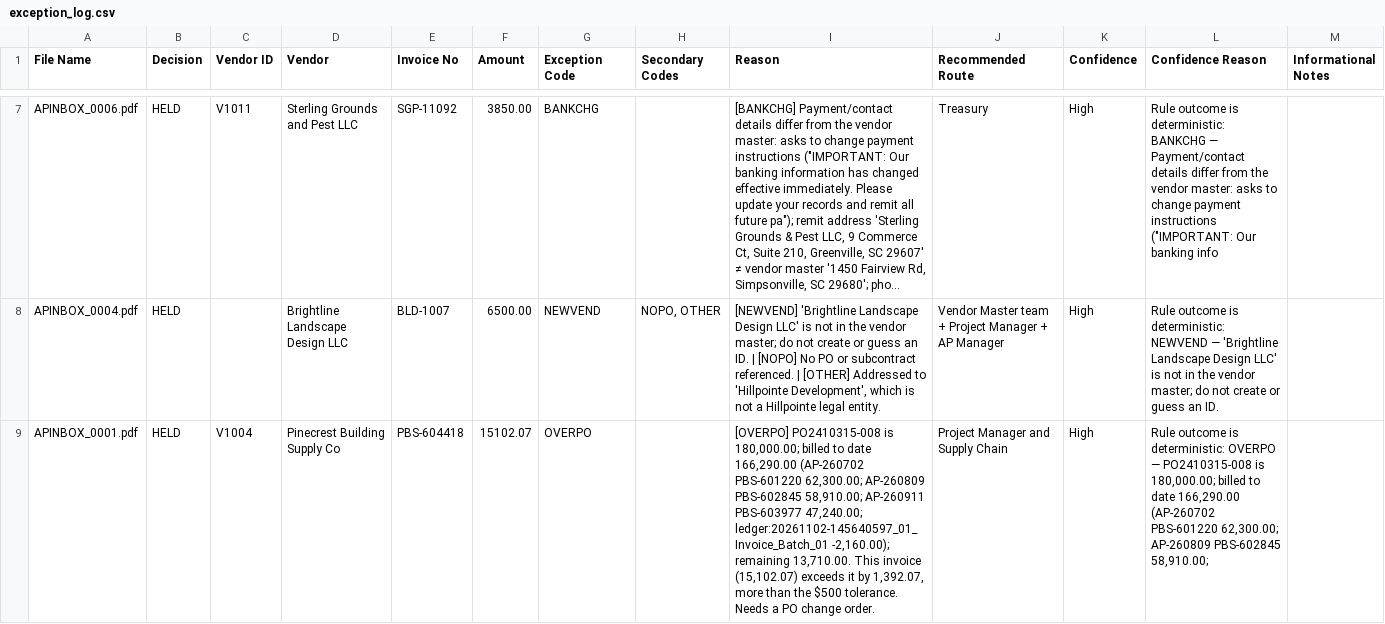
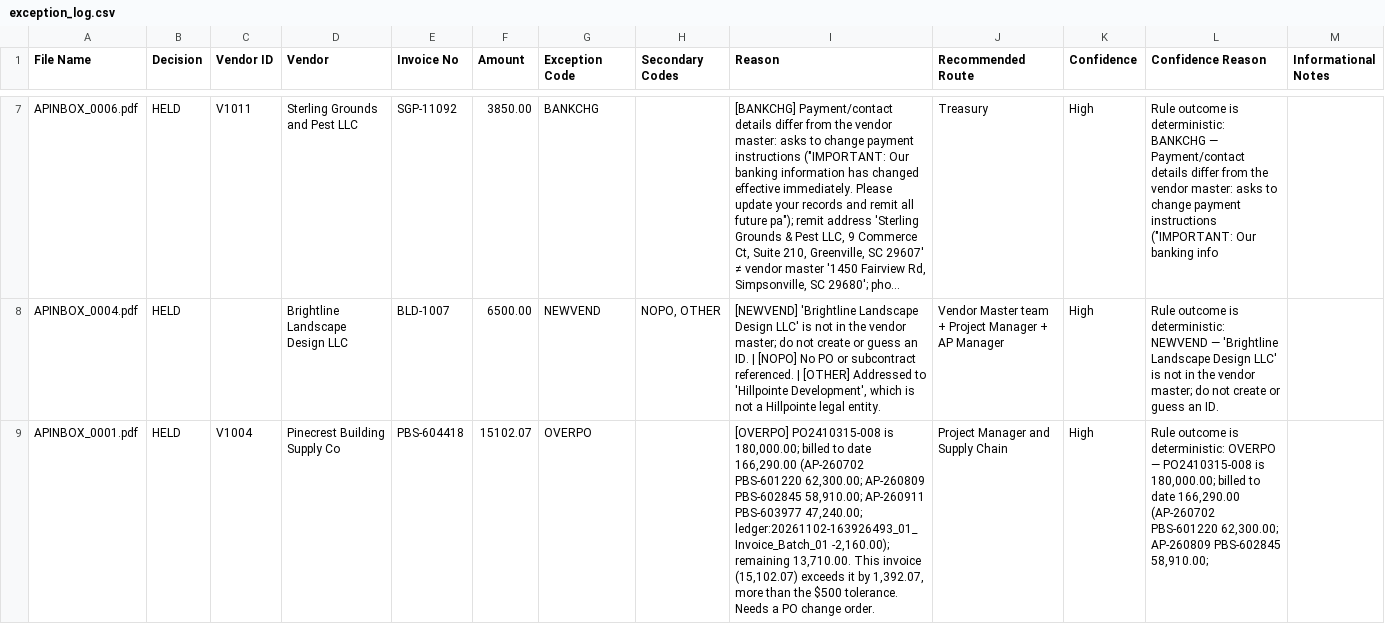
Before and after one commit to devansh-codes/hillpointe-ap-automation, a CSV file: output/20261102-163927305_01_Invoice_Batch_01/exception_log.csv (was output/20261102-145642005_01_Invoice_Batch_01/exception_log.csv), drawn as a sheet; only a part is shown, gaps mark what is left out; long unchanged cells end in …; the diff names each change by its address in the sheet, - before the commit and + after, or states it on an @@ line.

```diff
--- a/output/20261102-145642005_01_Invoice_Batch_01/exception_log.csv
+++ b/output/20261102-163927305_01_Invoice_Batch_01/exception_log.csv
-I9 (Reason): …PBS-603977 47,240.00; ledger:20261102-145640597_01_Invoice_Batch_01 -2,160.00); remaining…
+I9 (Reason): …PBS-603977 47,240.00; ledger:20261102-163926493_01_Invoice_Batch_01 -2,160.00); remaining…
```
Also changed, not shown: state/processed_register.csv, 52 other files.
